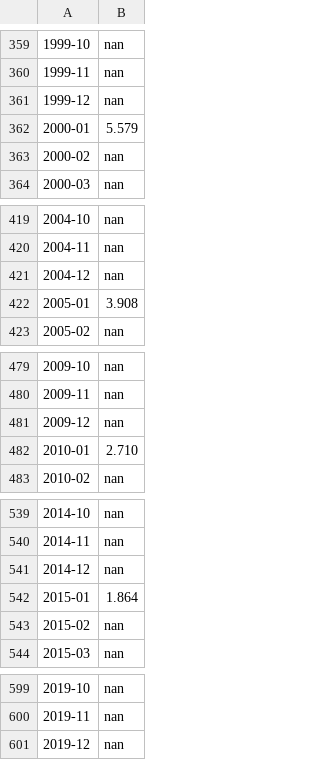
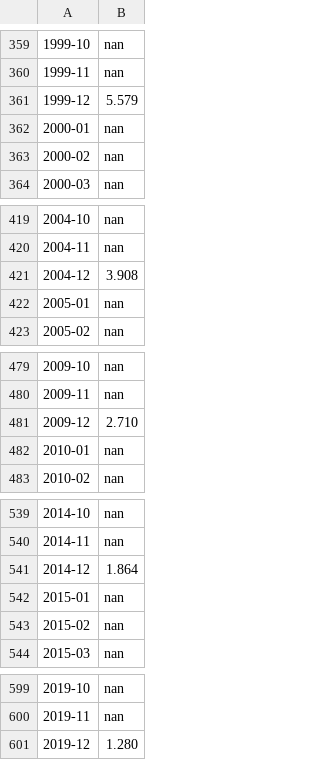
Before and after one commit to iGW-TU-Dresden/PyTracerLab, a CSV file: docs/examples/obs_monthly_modflow.csv, drawn as a sheet; only a part is shown, gaps mark what is left out; the diff covers the shown part only.

```diff
--- a/docs/examples/obs_monthly_modflow.csv
+++ b/docs/examples/obs_monthly_modflow.csv
@@ -360,4 +360,4 @@
 1999-11,nan
-1999-12,nan
-2000-01,5.579
+1999-12,5.579
+2000-01,nan
 2000-02,nan
@@ -420,4 +420,4 @@
 2004-11,nan
-2004-12,nan
-2005-01,3.908
+2004-12,3.908
+2005-01,nan
 2005-02,nan
@@ -480,4 +480,4 @@
 2009-11,nan
-2009-12,nan
-2010-01,2.710
+2009-12,2.710
+2010-01,nan
 2010-02,nan
@@ -540,4 +540,4 @@
 2014-11,nan
-2014-12,nan
-2015-01,1.864
+2014-12,1.864
+2015-01,nan
 2015-02,nan
@@ -600,2 +600,2 @@
 2019-11,nan
-2019-12,nan
+2019-12,1.280
```
Also changed, not shown: 10 edited cells elsewhere in this file, 4 other files.
